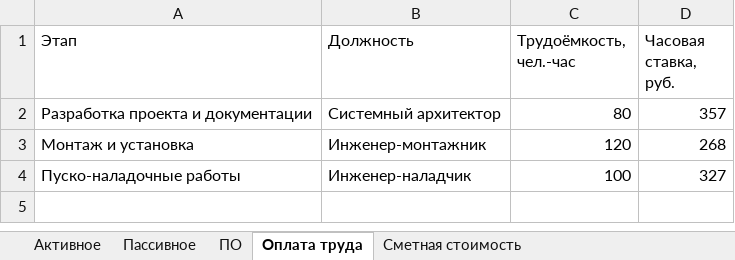
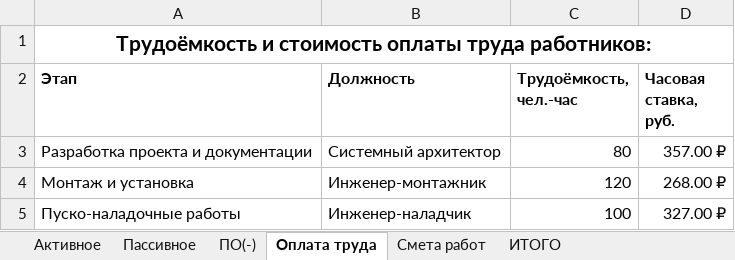
Before and after one commit to grigoriy-st/Diploma-09.02.06, an Excel workbook: docs/Calculations.xlsx, sheet Оплата труда, drawn as a sheet; values as stored, in another font and other column widths than the file's, no borders; addresses are those after the commit; the diff names each change by its address in the sheet, - before the commit and + after, or states it on an @@ line.

```diff
--- a/docs/Calculations.xlsx (sheet Оплата труда)
+++ b/docs/Calculations.xlsx (sheet Оплата труда)
-sheet tab: ПО
+sheet tab: ПО(-)
-sheet tab: Сметная стоимость
+sheet tab: ИТОГО
+sheet tab: Смета работ
+row 1: Трудоёмкость и стоимость оплаты труда работников:
-A2:D2 bold: off
+A2:D2 bold: on
-D3 (Часовая ставка, руб.): 357
+D3 (Часовая ставка, руб.): 357.00 ₽
-D4 (Часовая ставка, руб.): 268
+D4 (Часовая ставка, руб.): 268.00 ₽
-D5 (Часовая ставка, руб.): 327
+D5 (Часовая ставка, руб.): 327.00 ₽
```
Also changed, not shown: sheet ИТОГО, sheet Пассивное, sheet Активное, sheet ПО(-), 2 other files.
